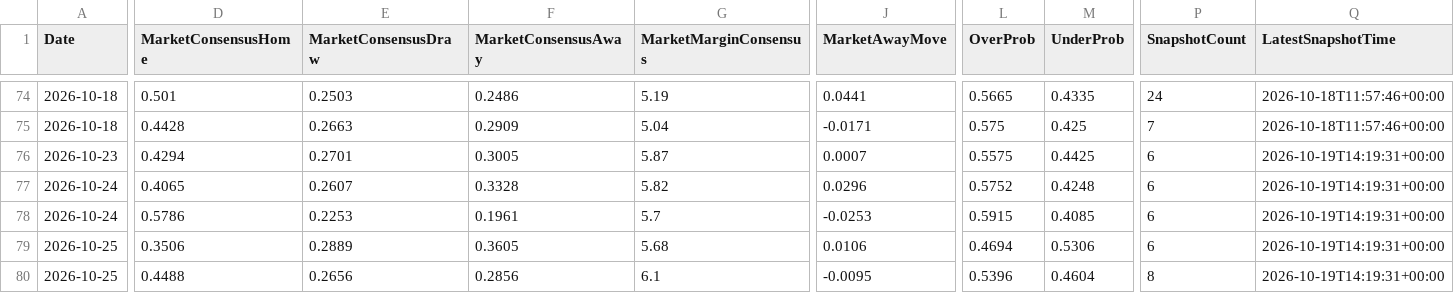
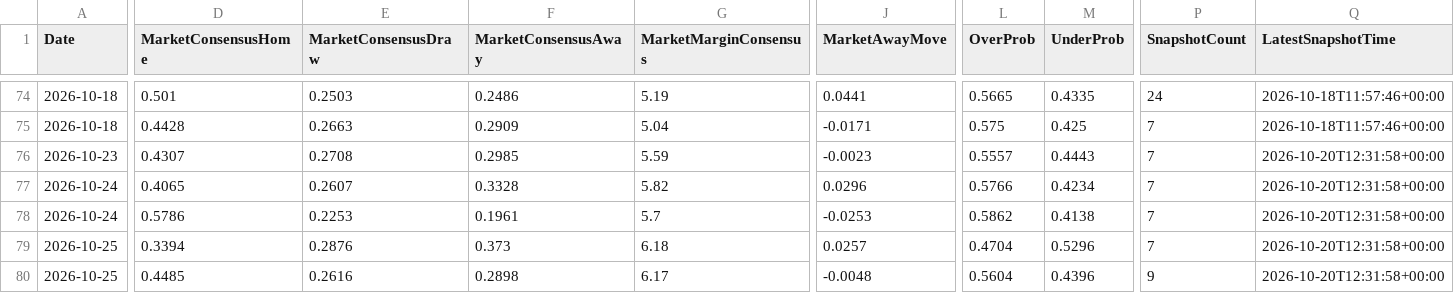
Before and after one commit to gmalbert/ligue-1, a CSV file: data_files/model_features/market_features.csv, drawn as a sheet; only a part is shown, gaps mark what is left out; the diff covers the shown part only; the diff names each change by its address in the sheet, - before the commit and + after, or states it on an @@ line.

```diff
--- a/data_files/model_features/market_features.csv
+++ b/data_files/model_features/market_features.csv
-D76 (MarketConsensusHome): 0.4294
+D76 (MarketConsensusHome): 0.4307
-E76 (MarketConsensusDraw): 0.2701
+E76 (MarketConsensusDraw): 0.2708
-F76 (MarketConsensusAway): 0.3005
+F76 (MarketConsensusAway): 0.2985
-G76 (MarketMarginConsensus): 5.87
+G76 (MarketMarginConsensus): 5.59
-J76 (MarketAwayMove): 0.0007
+J76 (MarketAwayMove): -0.0023
-L76 (OverProb): 0.5575
+L76 (OverProb): 0.5557
-M76 (UnderProb): 0.4425
+M76 (UnderProb): 0.4443
-P76:P79 (SnapshotCount): 6
+P76:P79 (SnapshotCount): 7
-Q76:Q80 (LatestSnapshotTime): 2026-10-19T14:19:31+00:00
+Q76:Q80 (LatestSnapshotTime): 2026-10-20T12:31:58+00:00
-L77 (OverProb): 0.5752
+L77 (OverProb): 0.5766
-M77 (UnderProb): 0.4248
+M77 (UnderProb): 0.4234
-L78 (OverProb): 0.5915
+L78 (OverProb): 0.5862
-M78 (UnderProb): 0.4085
+M78 (UnderProb): 0.4138
-D79 (MarketConsensusHome): 0.3506
+D79 (MarketConsensusHome): 0.3394
-E79 (MarketConsensusDraw): 0.2889
+E79 (MarketConsensusDraw): 0.2876
-F79 (MarketConsensusAway): 0.3605
+F79 (MarketConsensusAway): 0.373
-G79 (MarketMarginConsensus): 5.68
+G79 (MarketMarginConsensus): 6.18
-J79 (MarketAwayMove): 0.0106
+J79 (MarketAwayMove): 0.0257
-L79 (OverProb): 0.4694
+L79 (OverProb): 0.4704
-M79 (UnderProb): 0.5306
+M79 (UnderProb): 0.5296
-D80 (MarketConsensusHome): 0.4488
+D80 (MarketConsensusHome): 0.4485
-E80 (MarketConsensusDraw): 0.2656
+E80 (MarketConsensusDraw): 0.2616
-F80 (MarketConsensusAway): 0.2856
+F80 (MarketConsensusAway): 0.2898
-G80 (MarketMarginConsensus): 6.1
+G80 (MarketMarginConsensus): 6.17
-J80 (MarketAwayMove): -0.0095
+J80 (MarketAwayMove): -0.0048
-L80 (OverProb): 0.5396
+L80 (OverProb): 0.5604
-M80 (UnderProb): 0.4604
+M80 (UnderProb): 0.4396
-P80 (SnapshotCount): 8
+P80 (SnapshotCount): 9
```
Also changed, not shown: 48 edited cells elsewhere in this file, data_files/predictions_log.csv, data_files/raw/match_weather.csv, 10 other files.
